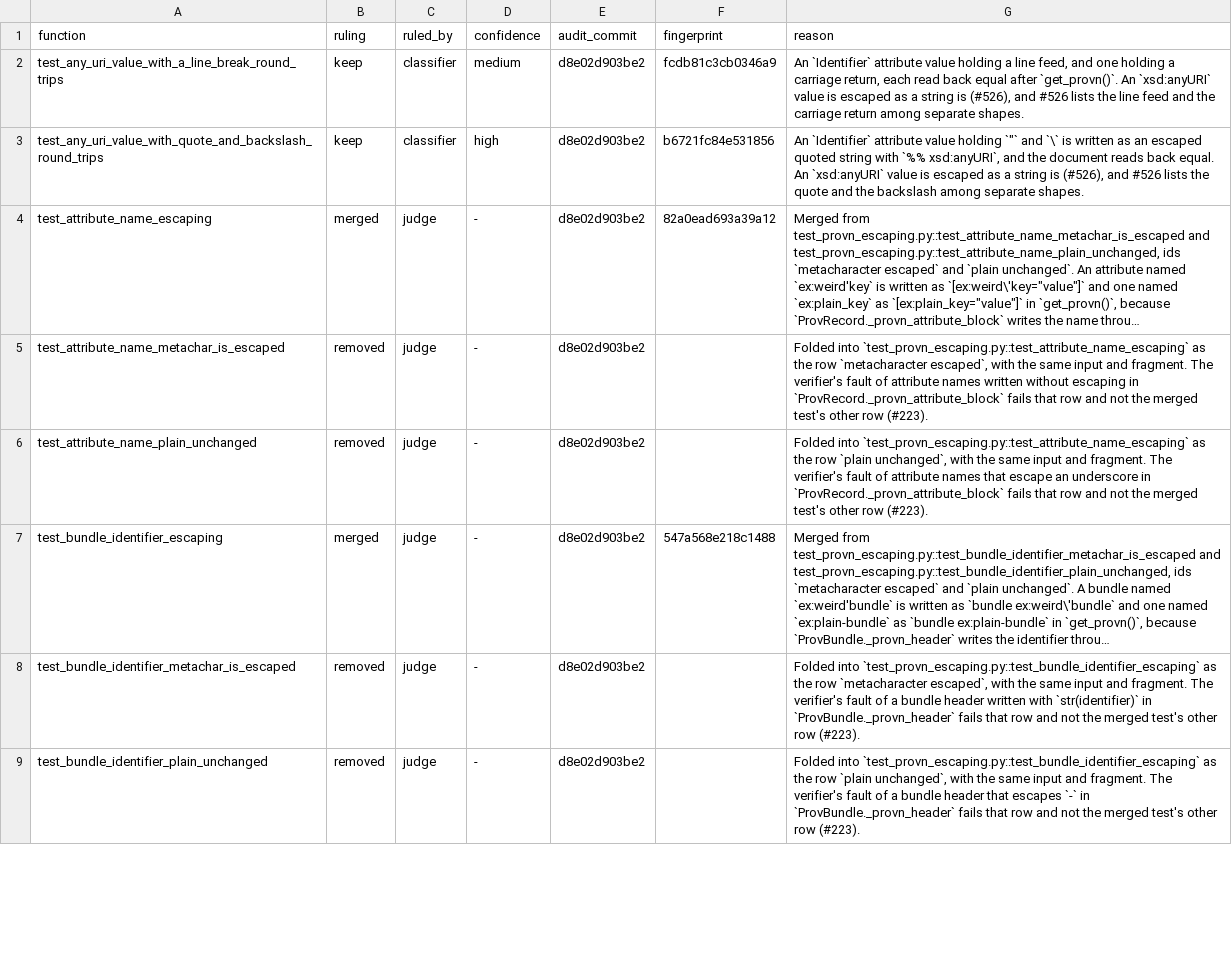
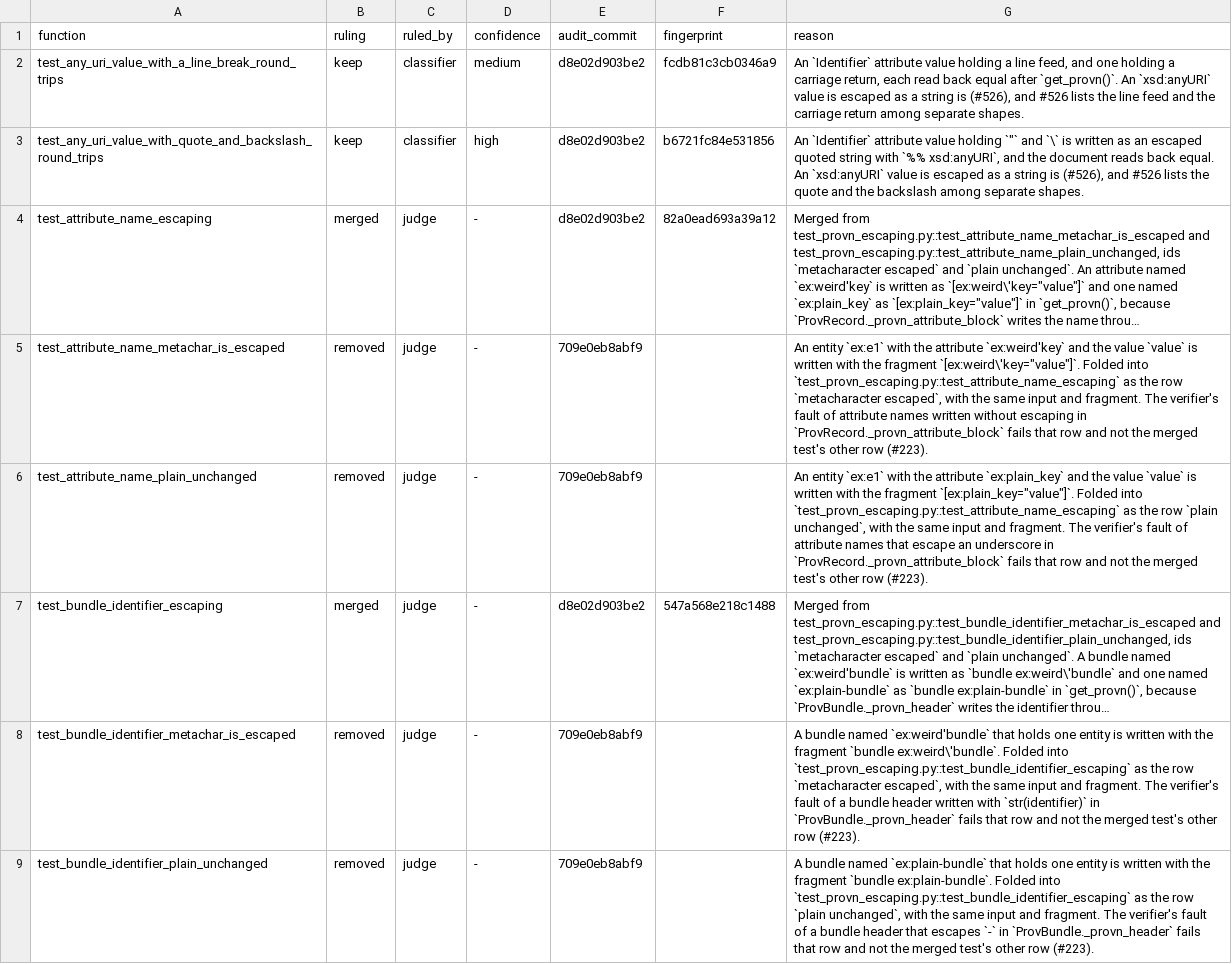
Before and after one commit to trungdong/prov, a TSV file: planning/test-audit/register/test_provn_escaping.tsv, drawn as a sheet; only a part is shown; long unchanged cells end in …; the diff covers the shown part only; the diff names each change by its address in the sheet, - before the commit and + after, or states it on an @@ line.

```diff
--- a/planning/test-audit/register/test_provn_escaping.tsv
+++ b/planning/test-audit/register/test_provn_escaping.tsv
-E5:E6 (audit_commit): d8e02d903be2
+E5:E6 (audit_commit): 709e0eb8abf9
-G5 (reason): Folded into…
+G5 (reason): An entity `ex:e1` with the attribute `ex:weird'key` and the value `value` is written with the fragment `[ex:weird\'key="value"]`. Folded into…
-G6 (reason): Folded into…
+G6 (reason): An entity `ex:e1` with the attribute `ex:plain_key` and the value `value` is written with the fragment `[ex:plain_key="value"]`. Folded into…
-E8:E9 (audit_commit): d8e02d903be2
+E8:E9 (audit_commit): 709e0eb8abf9
-G8 (reason): Folded into…
+G8 (reason): A bundle named `ex:weird'bundle` that holds one entity is written with the fragment `bundle ex:weird\'bundle`. Folded into…
-G9 (reason): Folded into…
+G9 (reason): A bundle named `ex:plain-bundle` that holds one entity is written with the fragment `bundle ex:plain-bundle`. Folded into…
```
Also changed, not shown: 11 edited cells elsewhere in this file, planning/test-audit/register/test_namespaces.tsv, planning/test-audit/register/test_provn.tsv, 3 other files.
